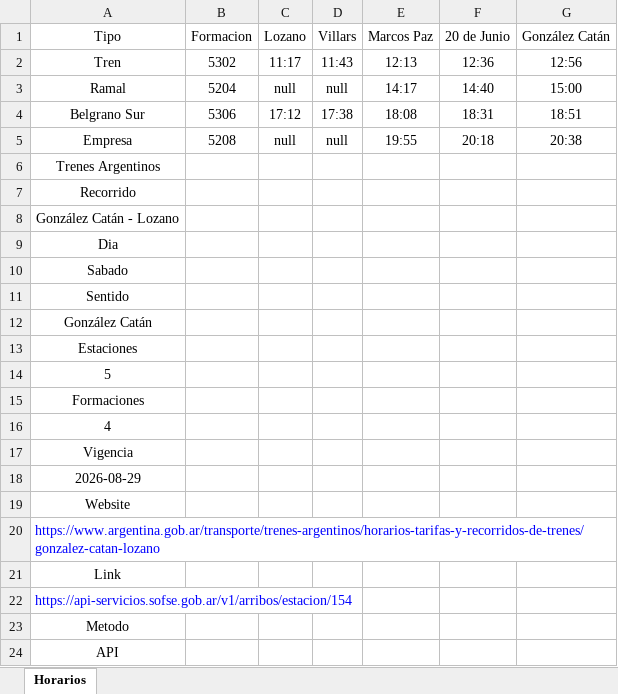
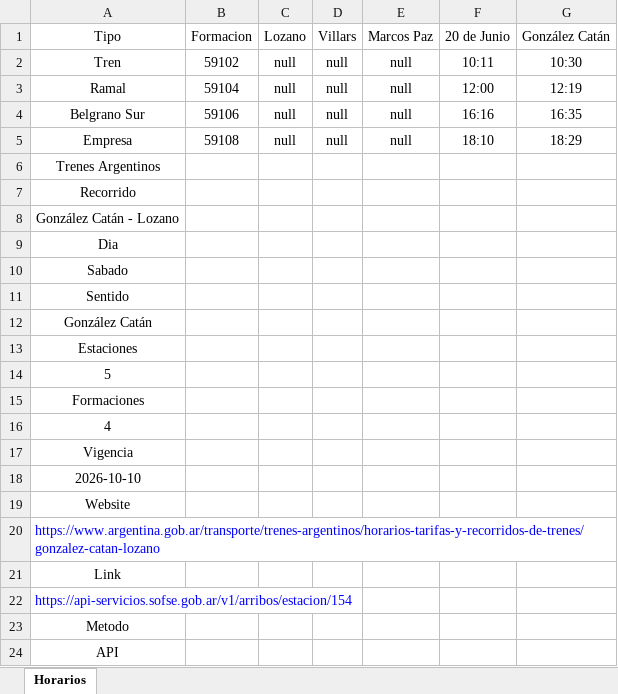
Before and after one commit to SolarisPKN/SolarisPKN-Transport, an Excel workbook: Horarios/Trenes/Catan-Lozano/SabadoCatan.xlsx, sheet Horarios, drawn as a sheet; values as stored, in another font and other column widths than the file's, no borders; table styles not drawn; the diff names each change by its address in the sheet, - before the commit and + after, or states it on an @@ line.

```diff
--- a/Horarios/Trenes/Catan-Lozano/SabadoCatan.xlsx (sheet Horarios)
+++ b/Horarios/Trenes/Catan-Lozano/SabadoCatan.xlsx (sheet Horarios)
-B2 (Formacion): 5302
+B2 (Formacion): 59102
-C2 (Lozano): 11:17
+C2 (Lozano): null
-D2 (Villars): 11:43
+D2 (Villars): null
-E2 (Marcos Paz): 12:13
+E2 (Marcos Paz): null
-F2 (20 de Junio): 12:36
+F2 (20 de Junio): 10:11
-G2 (González Catán): 12:56
+G2 (González Catán): 10:30
-B3 (Formacion): 5204
+B3 (Formacion): 59104
-E3 (Marcos Paz): 14:17
+E3 (Marcos Paz): null
-F3 (20 de Junio): 14:40
+F3 (20 de Junio): 12:00
-G3 (González Catán): 15:00
+G3 (González Catán): 12:19
-B4 (Formacion): 5306
+B4 (Formacion): 59106
-C4 (Lozano): 17:12
+C4 (Lozano): null
-D4 (Villars): 17:38
+D4 (Villars): null
-E4 (Marcos Paz): 18:08
+E4 (Marcos Paz): null
-F4 (20 de Junio): 18:31
+F4 (20 de Junio): 16:16
-G4 (González Catán): 18:51
+G4 (González Catán): 16:35
-B5 (Formacion): 5208
+B5 (Formacion): 59108
-E5 (Marcos Paz): 19:55
+E5 (Marcos Paz): null
-F5 (20 de Junio): 20:18
+F5 (20 de Junio): 18:10
-G5 (González Catán): 20:38
+G5 (González Catán): 18:29
-A18 (Tipo): 2026-08-29
+A18 (Tipo): 2026-10-10
```
Also changed, not shown: Horarios/Trenes/Catan-Lozano/SabadoLozano.xlsx, Horarios/Trenes/Merlo-Lobos/DomingoMerlo.xlsx, 2 other files.
